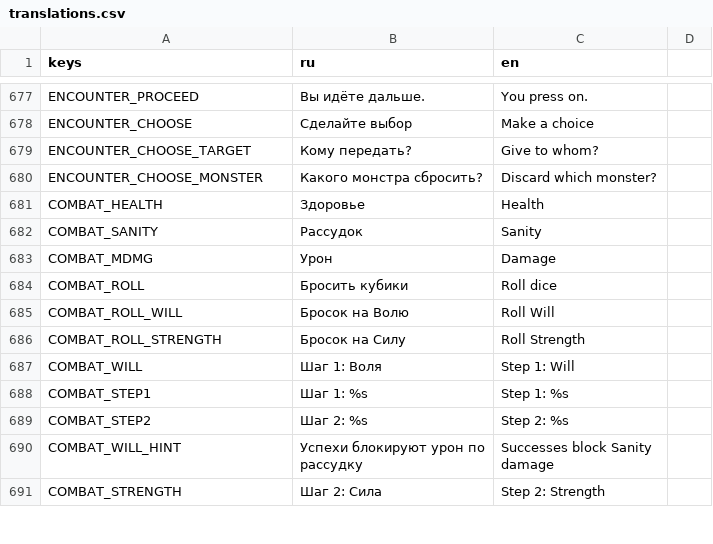
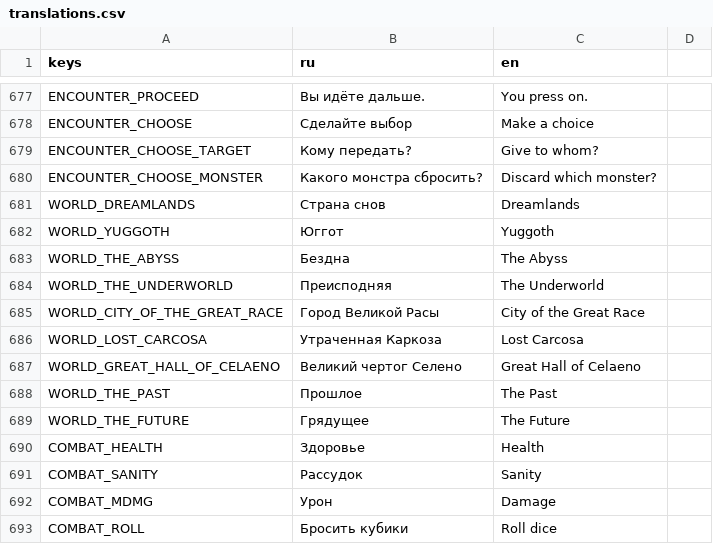
Before and after one commit to fatuk/dark-omens-godot, a CSV file: assets/i18n/translations.csv, drawn as a sheet; only a part is shown, gaps mark what is left out; the shorter side is filled out with more unchanged rows.

```diff
--- a/assets/i18n/translations.csv
+++ b/assets/i18n/translations.csv
@@ -680,2 +680,11 @@ ENCOUNTER_CHOOSE_TARGET,Кому передать?,Give to whom?,
 ENCOUNTER_CHOOSE_MONSTER,Какого монстра сбросить?,Discard which monster?,
+WORLD_DREAMLANDS,Страна снов,Dreamlands,
+WORLD_YUGGOTH,Юггот,Yuggoth,
+WORLD_THE_ABYSS,Бездна,The Abyss,
+WORLD_THE_UNDERWORLD,Преисподняя,The Underworld,
+WORLD_CITY_OF_THE_GREAT_RACE,Город Великой Расы,City of the Great Race,
+WORLD_LOST_CARCOSA,Утраченная Каркоза,Lost Carcosa,
+WORLD_GREAT_HALL_OF_CELAENO,Великий чертог Селено,Great Hall of Celaeno,
+WORLD_THE_PAST,Прошлое,The Past,
+WORLD_THE_FUTURE,Грядущее,The Future,
 COMBAT_HEALTH,Здоровье,Health,
```
Also changed, not shown: 3 other files.
